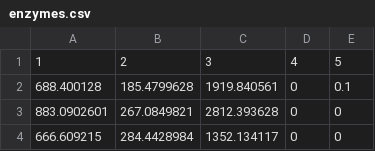
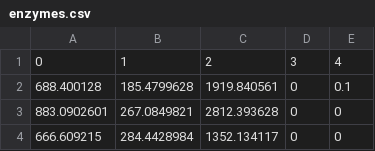
Before and after one commit to Saja604/Senior-Project, a CSV file: data/enzymes.csv, drawn as a sheet; only a part is shown; removed rows and columns are numbered as before the commit, all else as after; the diff names each change by its address in the sheet, - before the commit and + after, or states it on an @@ line.

Commit message:
Update PSO notebook and enzyme data

```diff
--- a/data/enzymes.csv
+++ b/data/enzymes.csv
-row 1: 1 | 2 | 3 | 4 | 5
+row 1: 0 | 1 | 2 | 3 | 4
```
Also changed, not shown: 1 other file.
